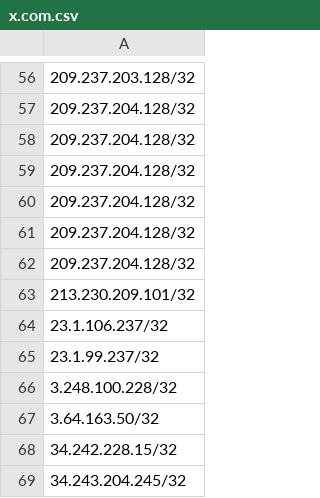
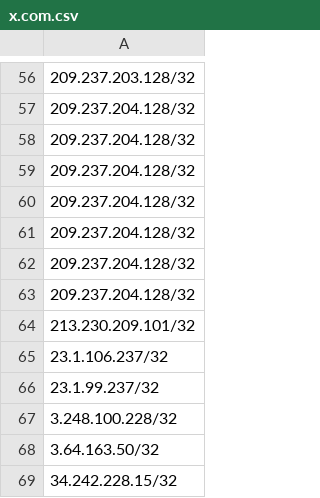
Before and after one commit to Kseen715/clam-fracturer, a CSV file: in/known/x.com.csv, drawn as a sheet; only a part is shown, gaps mark what is left out; the shorter side is filled out with more unchanged rows.

```diff
--- a/in/known/x.com.csv
+++ b/in/known/x.com.csv
@@ -62,2 +62,3 @@
 209.237.204.128/32
+209.237.204.128/32
 213.230.209.101/32
```
Also changed, not shown: db.csv.
